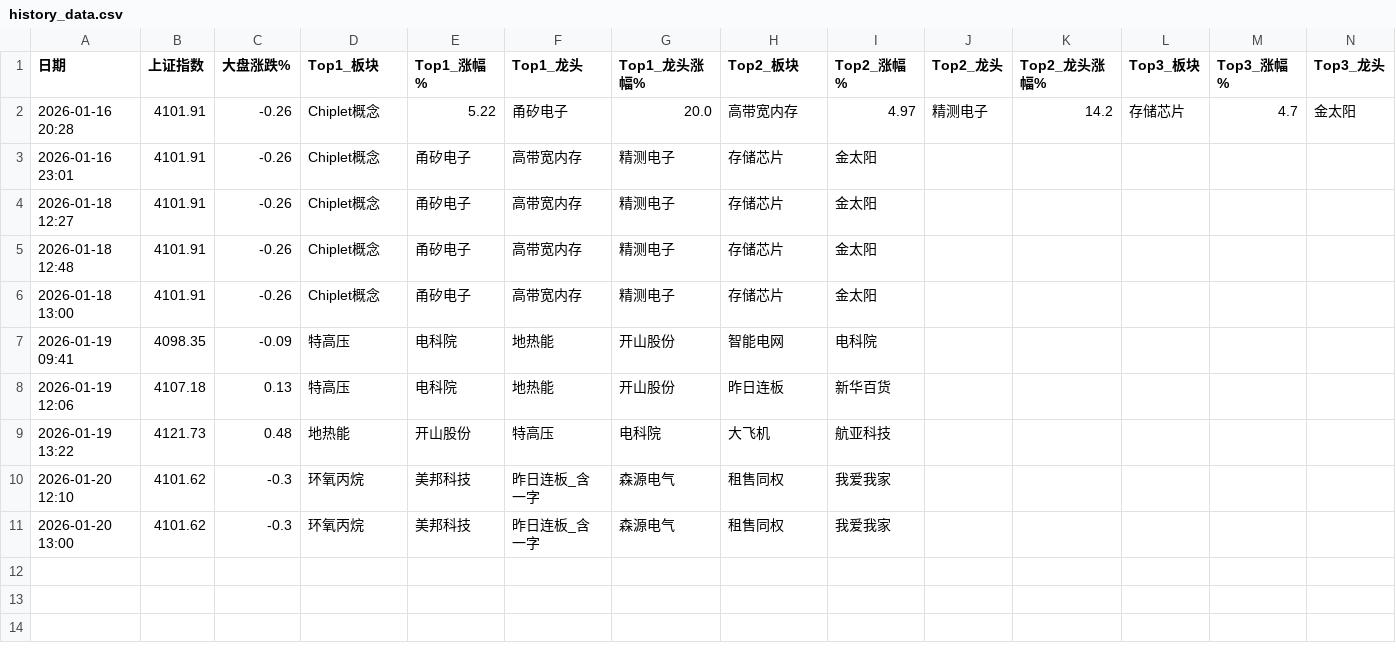
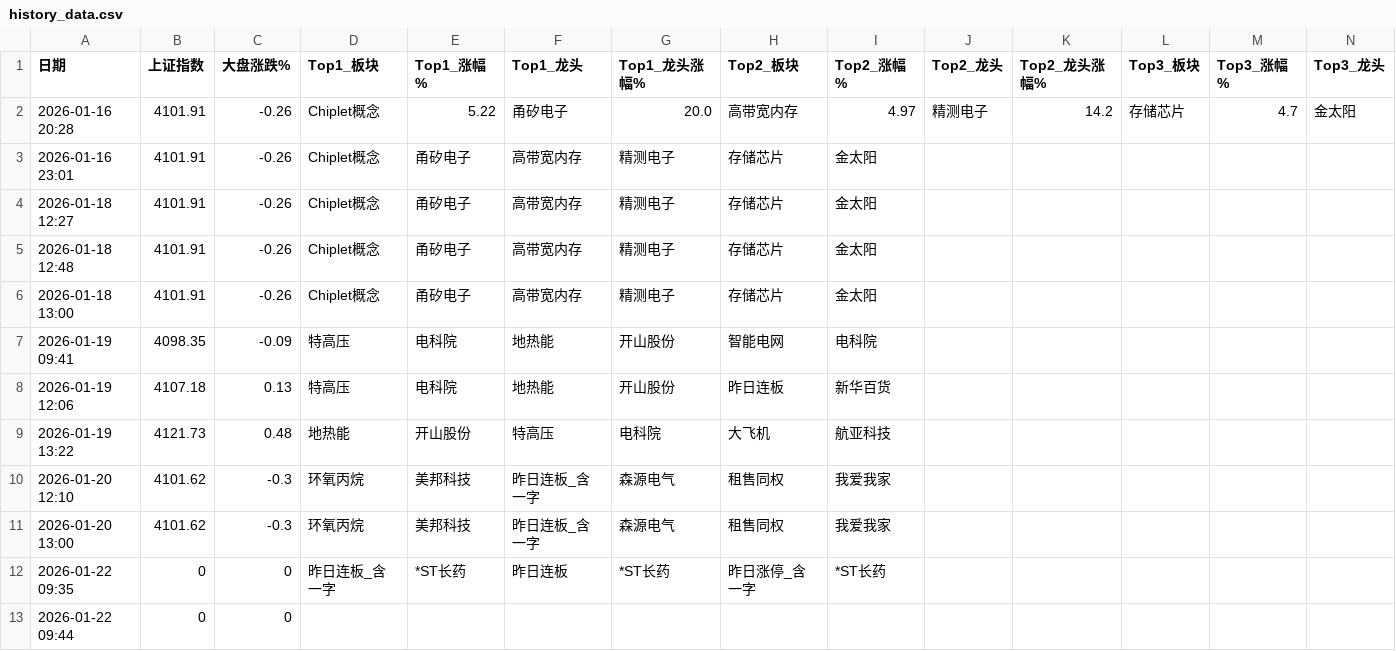
Before and after one commit to kkLullaby/n8n-financial-news-analyse-workflow, a CSV file: history_data.csv, drawn as a sheet; only a part is shown; rows hold the shown columns only; the diff names each change by its address in the sheet, - before the commit and + after, or states it on an @@ line.

```diff
--- a/history_data.csv
+++ b/history_data.csv
+row 12: 2026-01-22 09:35 | 0 | 0 | 昨日连板_含一字 | *ST长药 | 昨日连板 | *ST长药 | 昨日涨停_含一字 | *ST长药
+row 13: 2026-01-22 09:44 | 0 | 0
```
Also changed, not shown: 7 other files.
